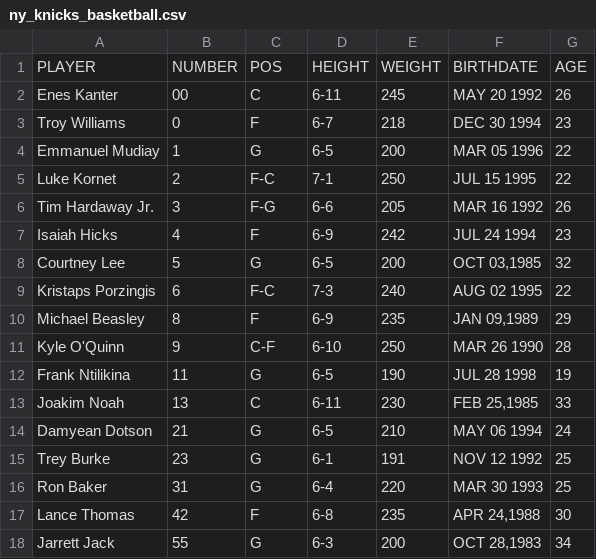
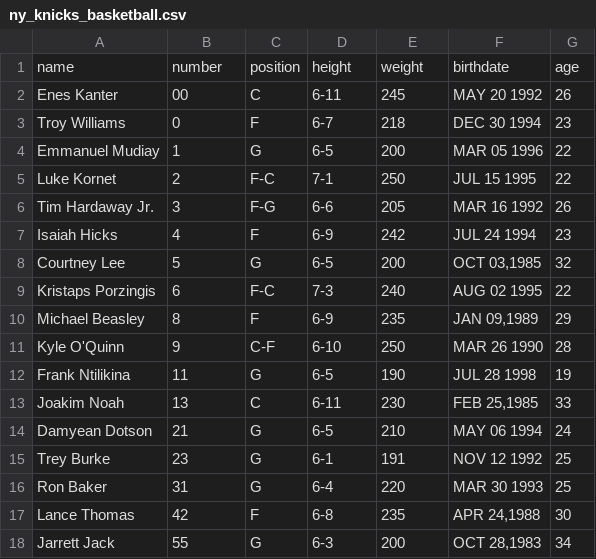
Before and after one commit to znob/sqlalchemy-more-on-one-to-many-lab-nyc-career-ds-102218, a CSV file: ny_knicks_basketball.csv, drawn as a sheet; removed rows and columns are numbered as before the commit, all else as after; the diff names each change by its address in the sheet, - before the commit and + after, or states it on an @@ line.

```diff
--- a/ny_knicks_basketball.csv
+++ b/ny_knicks_basketball.csv
-row 1: PLAYER | NUMBER | POS | HEIGHT | WEIGHT | BIRTHDATE | AGE
+row 1: name | number | position | height | weight | birthdate | age
```
Also changed, not shown: la_dodgers_baseball.csv, la_lakers_basketball.csv, 2 other files.
